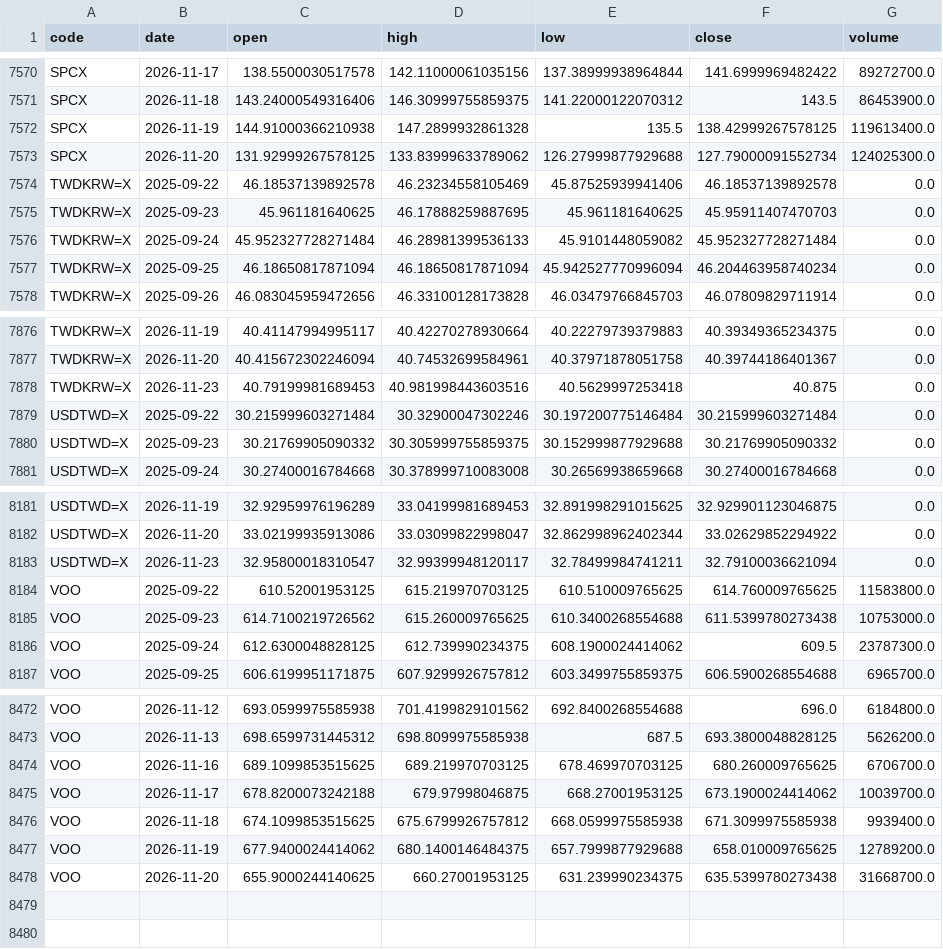
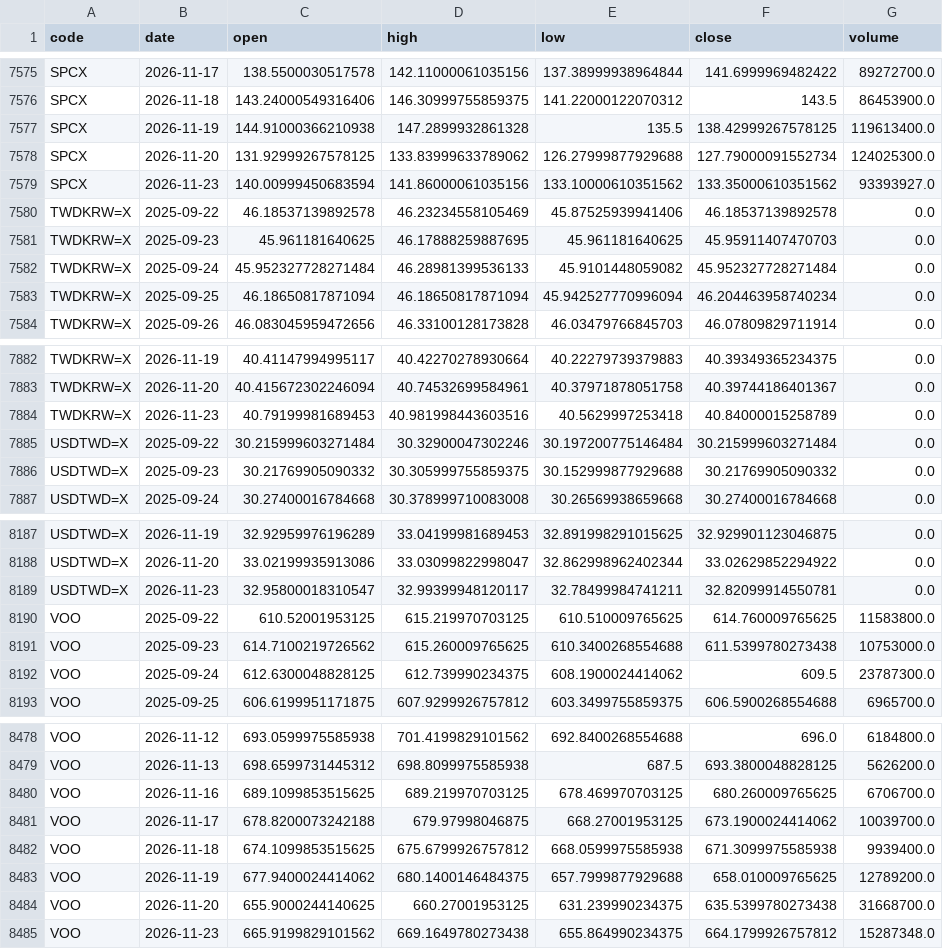
Before and after one commit to u6x06a/-tw-watchlist-data, a CSV file: data/prices_adj.csv, drawn as a sheet; only a part is shown, gaps mark what is left out; the diff covers the shown part only.

```diff
--- a/data/prices_adj.csv
+++ b/data/prices_adj.csv
@@ -7573,2 +7578,3 @@ SPCX,2026-11-19,144.91000366210938,147.2899932861328,135.5,138.42999267578125,11
 SPCX,2026-11-20,131.92999267578125,133.83999633789062,126.27999877929688,127.79000091552734,124025300.0
+SPCX,2026-11-23,140.00999450683594,141.86000061035156,133.10000610351562,133.35000610351562,93393927.0
 TWDKRW=X,2025-09-22,46.18537139892578,46.23234558105469,45.87525939941406,46.18537139892578,0.0
@@ -7877,3 +7883,3 @@ TWDKRW=X,2026-11-19,40.41147994995117,40.42270278930664,40.22279739379883,40.393
 TWDKRW=X,2026-11-20,40.415672302246094,40.74532699584961,40.37971878051758,40.39744186401367,0.0
-TWDKRW=X,2026-11-23,40.79199981689453,40.981998443603516,40.5629997253418,40.875,0.0
+TWDKRW=X,2026-11-23,40.79199981689453,40.981998443603516,40.5629997253418,40.84000015258789,0.0
 USDTWD=X,2025-09-22,30.215999603271484,30.32900047302246,30.197200775146484,30.215999603271484,0.0
@@ -8182,3 +8188,3 @@ USDTWD=X,2026-11-19,32.92959976196289,33.04199981689453,32.891998291015625,32.92
 USDTWD=X,2026-11-20,33.02199935913086,33.03099822998047,32.862998962402344,33.02629852294922,0.0
-USDTWD=X,2026-11-23,32.95800018310547,32.99399948120117,32.78499984741211,32.79100036621094,0.0
+USDTWD=X,2026-11-23,32.95800018310547,32.99399948120117,32.78499984741211,32.82099914550781,0.0
 VOO,2025-09-22,610.52001953125,615.219970703125,610.510009765625,614.760009765625,11583800.0
@@ -8478 +8484,2 @@ VOO,2026-11-19,677.9400024414062,680.1400146484375,657.7999877929688,658.0100097
 VOO,2026-11-20,655.9000244140625,660.27001953125,631.239990234375,635.5399780273438,31668700.0
+VOO,2026-11-23,665.9199829101562,669.1649780273438,655.864990234375,664.1799926757812,15287348.0
```
Also changed, not shown: 5 added rows elsewhere in this file, 10 other files.
